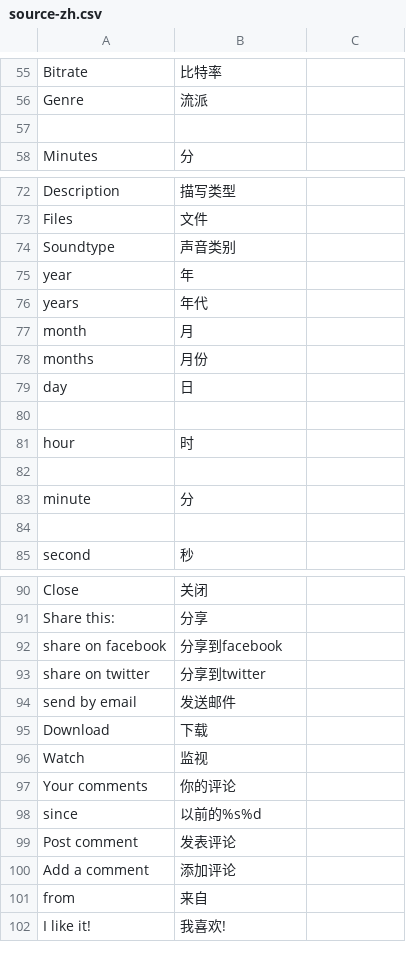
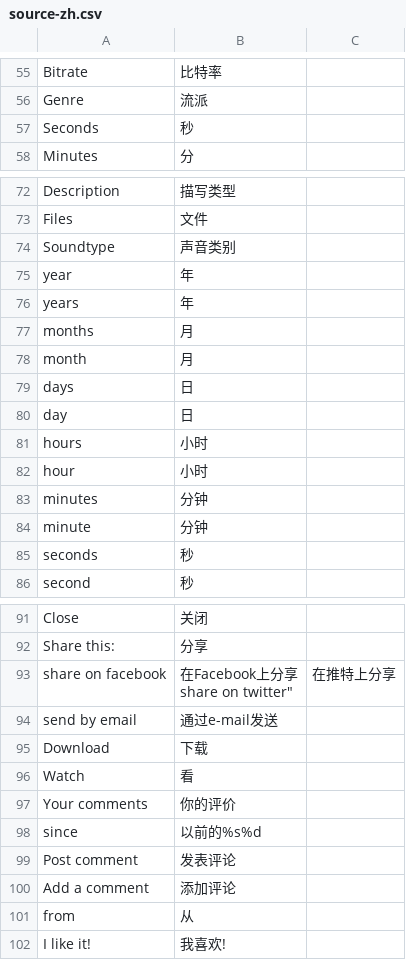
Before and after one commit to Weej1/foofind, a CSV file: application/lang/source-zh.csv, drawn as a sheet; only a part is shown, gaps mark what is left out; the diff covers the shown part only.

```diff
--- a/application/lang/source-zh.csv
+++ b/application/lang/source-zh.csv
@@ -56,3 +56,3 @@
 "Genre";"流派"
-
+"Seconds";"秒"
 "Minutes";"分"
@@ -75,11 +75,12 @@
 "year";"年"
-"years";"年代"
+"years";"年"
+"months";"月"
 "month";"月"
-"months";"月份"
+"days";"日"
 "day";"日"
-
-"hour";"时"
-
-"minute";"分"
-
+"hours";"小时"
+"hour";"小时"
+"minutes";"分钟"
+"minute";"分钟"
+"seconds";"秒"
 "second";"秒"
@@ -91,8 +92,8 @@
 "Share this:";"分享"
-"share on facebook";"分享到facebook"
-"share on twitter";"分享到twitter"
-"send by email";"发送邮件"
+"share on facebook";"在Facebook上分享
+"share on twitter";"在推特上分享"
+"send by email";"通过e-mail发送"
 "Download";"下载"
-"Watch";"监视"
-"Your comments";"你的评论"
+"Watch";"看"
+"Your comments";"你的评价"
 "since";"以前的%s%d"
@@ -100,3 +101,3 @@
 "Add a comment";"添加评论"
-"from";"来自"
+"from";"从"
 "I like it!";"我喜欢!"
```
Also changed, not shown: 3 edited cells elsewhere in this file, application/lang/source-ja.csv, application/lang/source-pt.csv, 1 other file.
